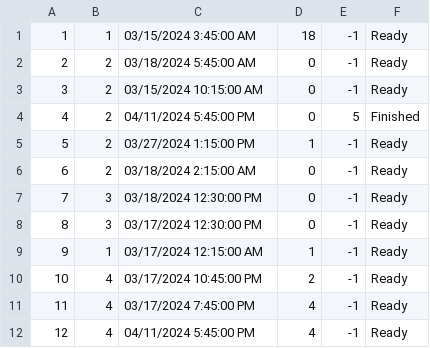
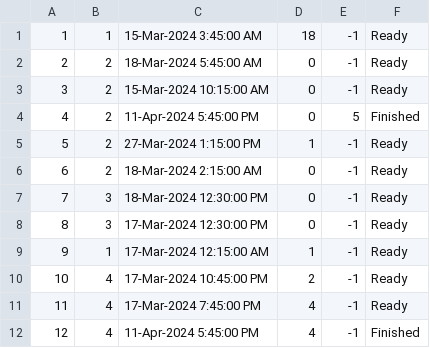
Before and after one commit to VeljkoW/Tourism-Accommodation-Management-App, a CSV file: Resources/Data/tourschedules.csv, drawn as a sheet.

```diff
--- a/Resources/Data/tourschedules.csv
+++ b/Resources/Data/tourschedules.csv
@@ -1,12 +1,12 @@
-1|1|03/15/2024 3:45:00 AM|18|-1|Ready
-2|2|03/18/2024 5:45:00 AM|0|-1|Ready
-3|2|03/15/2024 10:15:00 AM|0|-1|Ready
-4|2|04/11/2024 5:45:00 PM|0|5|Finished
-5|2|03/27/2024 1:15:00 PM|1|-1|Ready
-6|2|03/18/2024 2:15:00 AM|0|-1|Ready
-7|3|03/18/2024 12:30:00 PM|0|-1|Ready
-8|3|03/17/2024 12:30:00 PM|0|-1|Ready
-9|1|03/17/2024 12:15:00 AM|1|-1|Ready
-10|4|03/17/2024 10:45:00 PM|2|-1|Ready
-11|4|03/17/2024 7:45:00 PM|4|-1|Ready
-12|4|04/11/2024 5:45:00 PM|4|-1|Ready
+1|1|15-Mar-2024 3:45:00 AM|18|-1|Ready
+2|2|18-Mar-2024 5:45:00 AM|0|-1|Ready
+3|2|15-Mar-2024 10:15:00 AM|0|-1|Ready
+4|2|11-Apr-2024 5:45:00 PM|0|5|Finished
+5|2|27-Mar-2024 1:15:00 PM|1|-1|Ready
+6|2|18-Mar-2024 2:15:00 AM|0|-1|Ready
+7|3|18-Mar-2024 12:30:00 PM|0|-1|Ready
+8|3|17-Mar-2024 12:30:00 PM|0|-1|Ready
+9|1|17-Mar-2024 12:15:00 AM|1|-1|Ready
+10|4|17-Mar-2024 10:45:00 PM|2|-1|Ready
+11|4|17-Mar-2024 7:45:00 PM|4|-1|Ready
+12|4|11-Apr-2024 5:45:00 PM|4|-1|Finished
```
Also changed, not shown: 12 other files.
